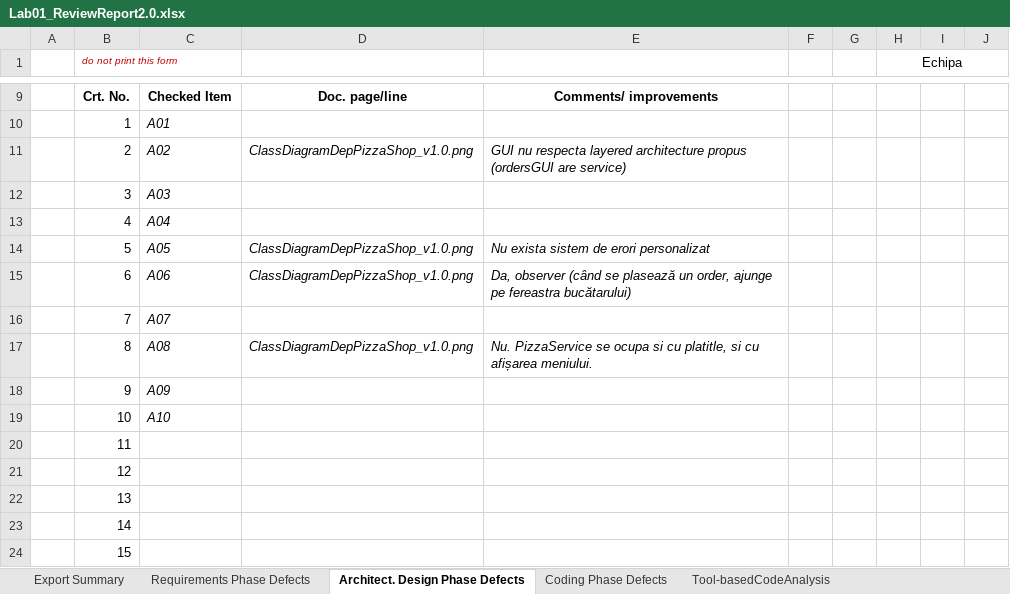
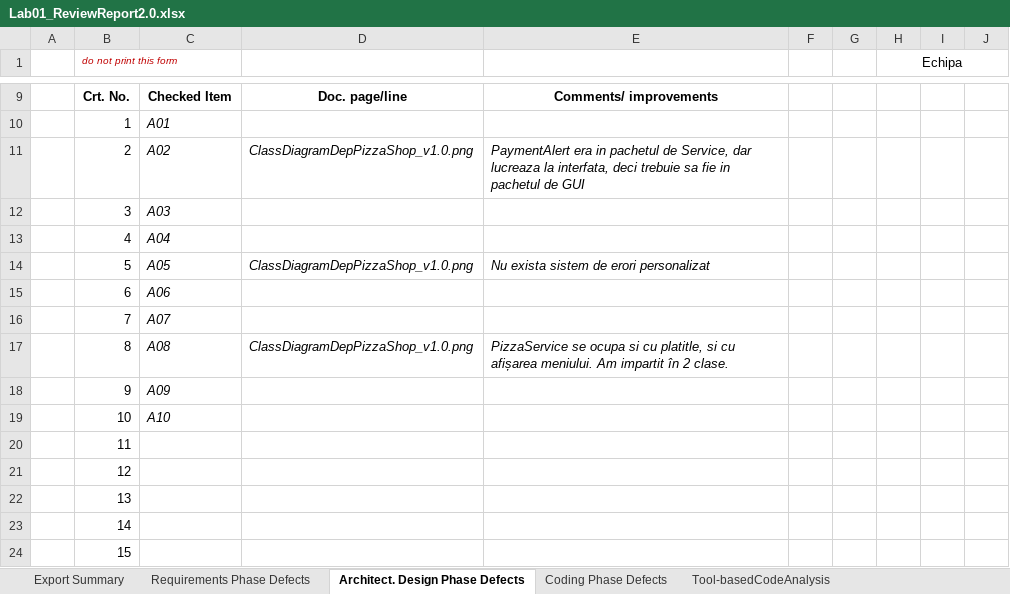
Before and after one commit to sbucheaclaudiu/VVSS-PizzaShop, an Excel workbook: Docs/Lab01/Lab01_ReviewReport2.0.xlsx, sheet Architect. Design Phase Defects, drawn as a sheet; only a part is shown, gaps mark what is left out; values as stored, in another font and other column widths than the file's, no borders; the diff names each change by its address in the sheet, - before the commit and + after, or states it on an @@ line.

```diff
--- a/Docs/Lab01/Lab01_ReviewReport2.0.xlsx (sheet Architect. Design Phase Defects)
+++ b/Docs/Lab01/Lab01_ReviewReport2.0.xlsx (sheet Architect. Design Phase Defects)
-E11: GUI nu respecta layered architecture propus (ordersGUI are service)
+E11: PaymentAlert era in pachetul de Service, dar lucreaza la interfata, deci trebuie sa fie in pachetul de GUI
-D15: ClassDiagramDepPizzaShop_v1.0.png
+D15: (empty)
-E15: Da, observer (când se plasează un order, ajunge pe fereastra bucătarului)
+E15: (empty)
-E17: Nu. PizzaService se ocupa si cu platitle, si cu afișarea meniului.
+E17: PizzaService se ocupa si cu platitle, si cu afișarea meniului. Am impartit în 2 clase.
```
Also changed, not shown: 14 other files.
